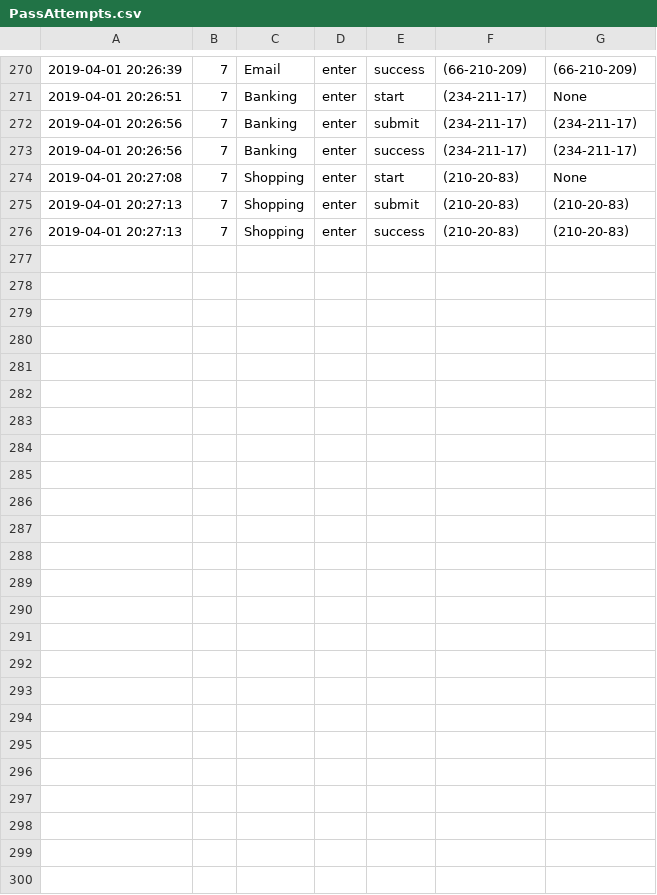
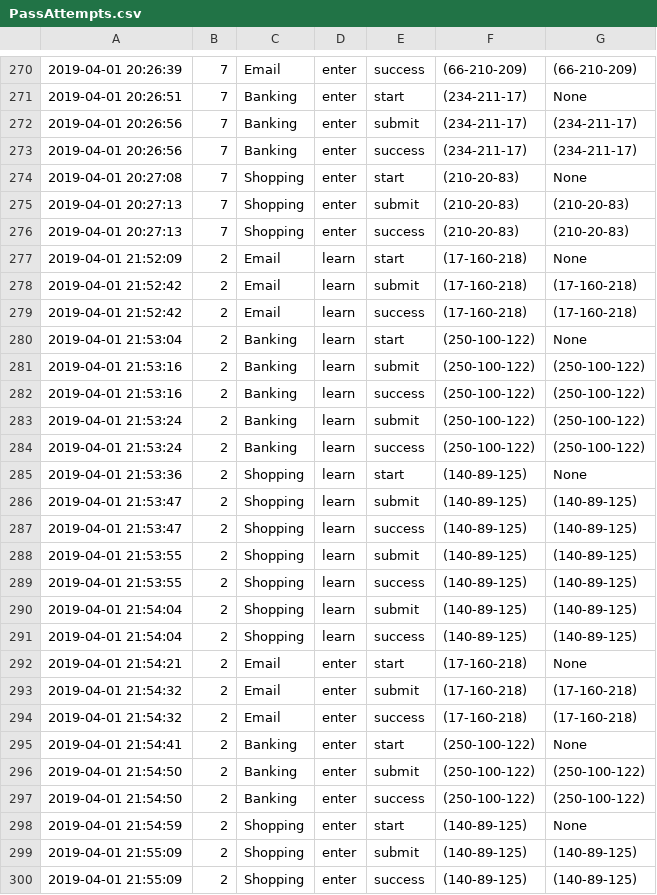
Before and after one commit to JeremyDenHartogh/Comp3008Project2, a CSV file: Part2/PassAttempts.csv, drawn as a sheet; only a part is shown, gaps mark what is left out.

Commit message:
Completed participant 2

```diff
--- a/Part2/PassAttempts.csv
+++ b/Part2/PassAttempts.csv
@@ -276 +276,25 @@
 2019-04-01 20:27:13,7,Shopping,enter,success,(210-20-83),(210-20-83)
+2019-04-01 21:52:09,2,Email,learn,start,(17-160-218),None
+2019-04-01 21:52:42,2,Email,learn,submit,(17-160-218),(17-160-218)
+2019-04-01 21:52:42,2,Email,learn,success,(17-160-218),(17-160-218)
+2019-04-01 21:53:04,2,Banking,learn,start,(250-100-122),None
+2019-04-01 21:53:16,2,Banking,learn,submit,(250-100-122),(250-100-122)
+2019-04-01 21:53:16,2,Banking,learn,success,(250-100-122),(250-100-122)
+2019-04-01 21:53:24,2,Banking,learn,submit,(250-100-122),(250-100-122)
+2019-04-01 21:53:24,2,Banking,learn,success,(250-100-122),(250-100-122)
+2019-04-01 21:53:36,2,Shopping,learn,start,(140-89-125),None
+2019-04-01 21:53:47,2,Shopping,learn,submit,(140-89-125),(140-89-125)
+2019-04-01 21:53:47,2,Shopping,learn,success,(140-89-125),(140-89-125)
+2019-04-01 21:53:55,2,Shopping,learn,submit,(140-89-125),(140-89-125)
+2019-04-01 21:53:55,2,Shopping,learn,success,(140-89-125),(140-89-125)
+2019-04-01 21:54:04,2,Shopping,learn,submit,(140-89-125),(140-89-125)
+2019-04-01 21:54:04,2,Shopping,learn,success,(140-89-125),(140-89-125)
+2019-04-01 21:54:21,2,Email,enter,start,(17-160-218),None
+2019-04-01 21:54:32,2,Email,enter,submit,(17-160-218),(17-160-218)
+2019-04-01 21:54:32,2,Email,enter,success,(17-160-218),(17-160-218)
+2019-04-01 21:54:41,2,Banking,enter,start,(250-100-122),None
+2019-04-01 21:54:50,2,Banking,enter,submit,(250-100-122),(250-100-122)
+2019-04-01 21:54:50,2,Banking,enter,success,(250-100-122),(250-100-122)
+2019-04-01 21:54:59,2,Shopping,enter,start,(140-89-125),None
+2019-04-01 21:55:09,2,Shopping,enter,submit,(140-89-125),(140-89-125)
+2019-04-01 21:55:09,2,Shopping,enter,success,(140-89-125),(140-89-125)
```
